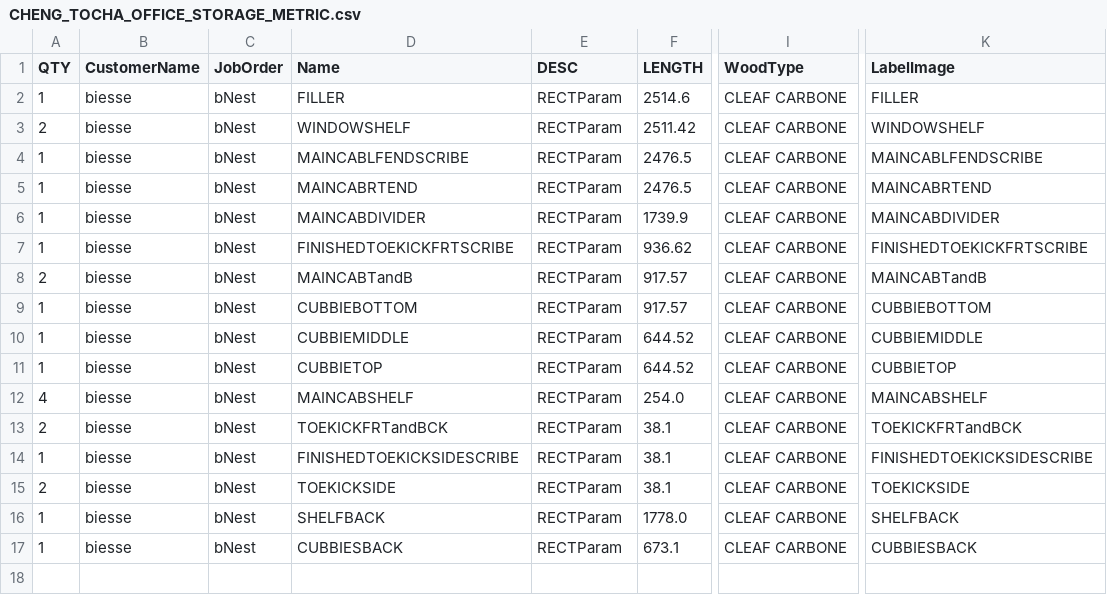
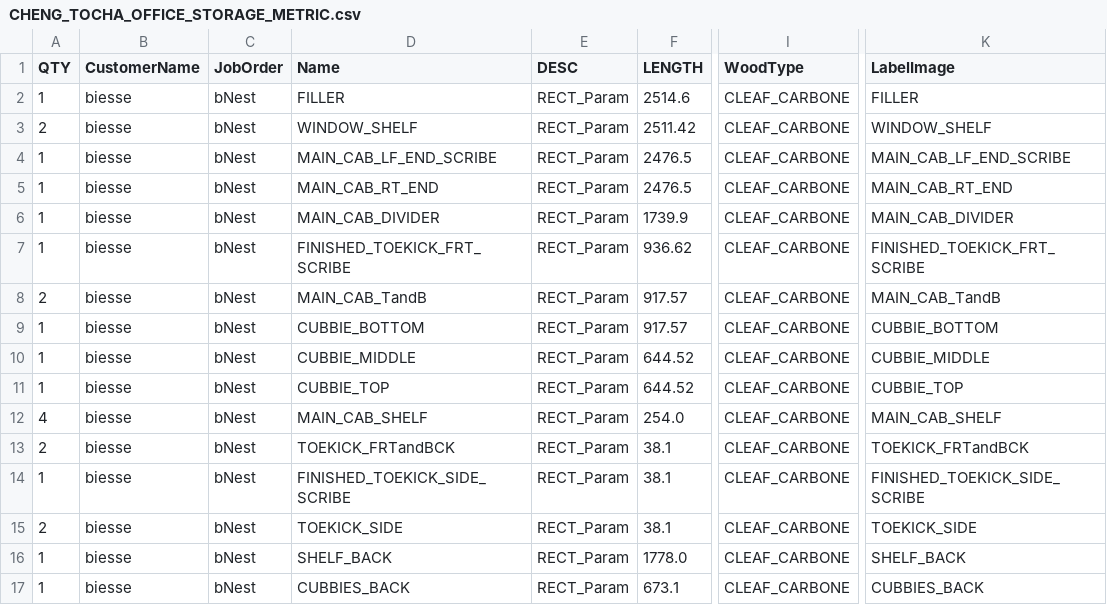
Before and after one commit to ZachAtSWW/SWW_CNC, a CSV file: CHENG_TOCHA_OFFICE_STORAGE_METRIC.csv, drawn as a sheet; only a part is shown, gaps mark what is left out; the diff names each change by its address in the sheet, - before the commit and + after, or states it on an @@ line.

Commit message:
changed CLEAF CARBON to CLEAF_CARBONE in cheng csv metric

```diff
--- a/CHENG_TOCHA_OFFICE_STORAGE_METRIC.csv
+++ b/CHENG_TOCHA_OFFICE_STORAGE_METRIC.csv
-E2:E17 (DESC): RECTParam
+E2:E17 (DESC): RECT_Param
-I2:I17 (WoodType): CLEAF CARBONE
+I2:I17 (WoodType): CLEAF_CARBONE
-D3 (Name): WINDOWSHELF
+D3 (Name): WINDOW_SHELF
-K3 (LabelImage): WINDOWSHELF
+K3 (LabelImage): WINDOW_SHELF
-D4 (Name): MAINCABLFENDSCRIBE
+D4 (Name): MAIN_CAB_LF_END_SCRIBE
-K4 (LabelImage): MAINCABLFENDSCRIBE
+K4 (LabelImage): MAIN_CAB_LF_END_SCRIBE
-D5 (Name): MAINCABRTEND
+D5 (Name): MAIN_CAB_RT_END
-K5 (LabelImage): MAINCABRTEND
+K5 (LabelImage): MAIN_CAB_RT_END
-D6 (Name): MAINCABDIVIDER
+D6 (Name): MAIN_CAB_DIVIDER
-K6 (LabelImage): MAINCABDIVIDER
+K6 (LabelImage): MAIN_CAB_DIVIDER
-D7 (Name): FINISHEDTOEKICKFRTSCRIBE
+D7 (Name): FINISHED_TOEKICK_FRT_SCRIBE
-K7 (LabelImage): FINISHEDTOEKICKFRTSCRIBE
+K7 (LabelImage): FINISHED_TOEKICK_FRT_SCRIBE
-D8 (Name): MAINCABTandB
+D8 (Name): MAIN_CAB_TandB
-K8 (LabelImage): MAINCABTandB
+K8 (LabelImage): MAIN_CAB_TandB
-D9 (Name): CUBBIEBOTTOM
+D9 (Name): CUBBIE_BOTTOM
-K9 (LabelImage): CUBBIEBOTTOM
+K9 (LabelImage): CUBBIE_BOTTOM
-D10 (Name): CUBBIEMIDDLE
+D10 (Name): CUBBIE_MIDDLE
-K10 (LabelImage): CUBBIEMIDDLE
+K10 (LabelImage): CUBBIE_MIDDLE
-D11 (Name): CUBBIETOP
+D11 (Name): CUBBIE_TOP
-K11 (LabelImage): CUBBIETOP
+K11 (LabelImage): CUBBIE_TOP
-D12 (Name): MAINCABSHELF
+D12 (Name): MAIN_CAB_SHELF
-K12 (LabelImage): MAINCABSHELF
+K12 (LabelImage): MAIN_CAB_SHELF
-D13 (Name): TOEKICKFRTandBCK
+D13 (Name): TOEKICK_FRTandBCK
-K13 (LabelImage): TOEKICKFRTandBCK
+K13 (LabelImage): TOEKICK_FRTandBCK
-D14 (Name): FINISHEDTOEKICKSIDESCRIBE
+D14 (Name): FINISHED_TOEKICK_SIDE_SCRIBE
-K14 (LabelImage): FINISHEDTOEKICKSIDESCRIBE
+K14 (LabelImage): FINISHED_TOEKICK_SIDE_SCRIBE
-D15 (Name): TOEKICKSIDE
+D15 (Name): TOEKICK_SIDE
-K15 (LabelImage): TOEKICKSIDE
+K15 (LabelImage): TOEKICK_SIDE
-D16 (Name): SHELFBACK
+D16 (Name): SHELF_BACK
-K16 (LabelImage): SHELFBACK
+K16 (LabelImage): SHELF_BACK
-D17 (Name): CUBBIESBACK
+D17 (Name): CUBBIES_BACK
-K17 (LabelImage): CUBBIESBACK
+K17 (LabelImage): CUBBIES_BACK
```
